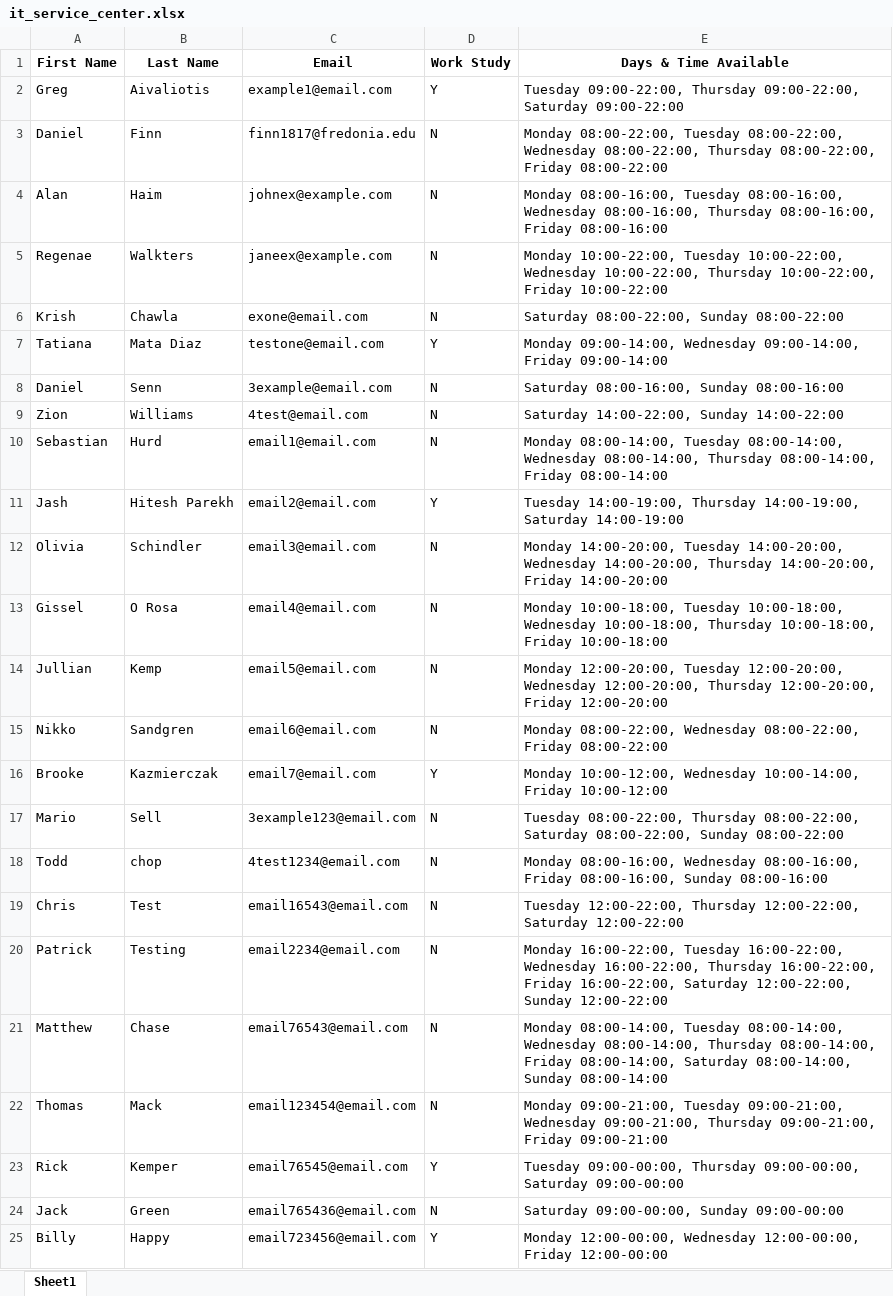
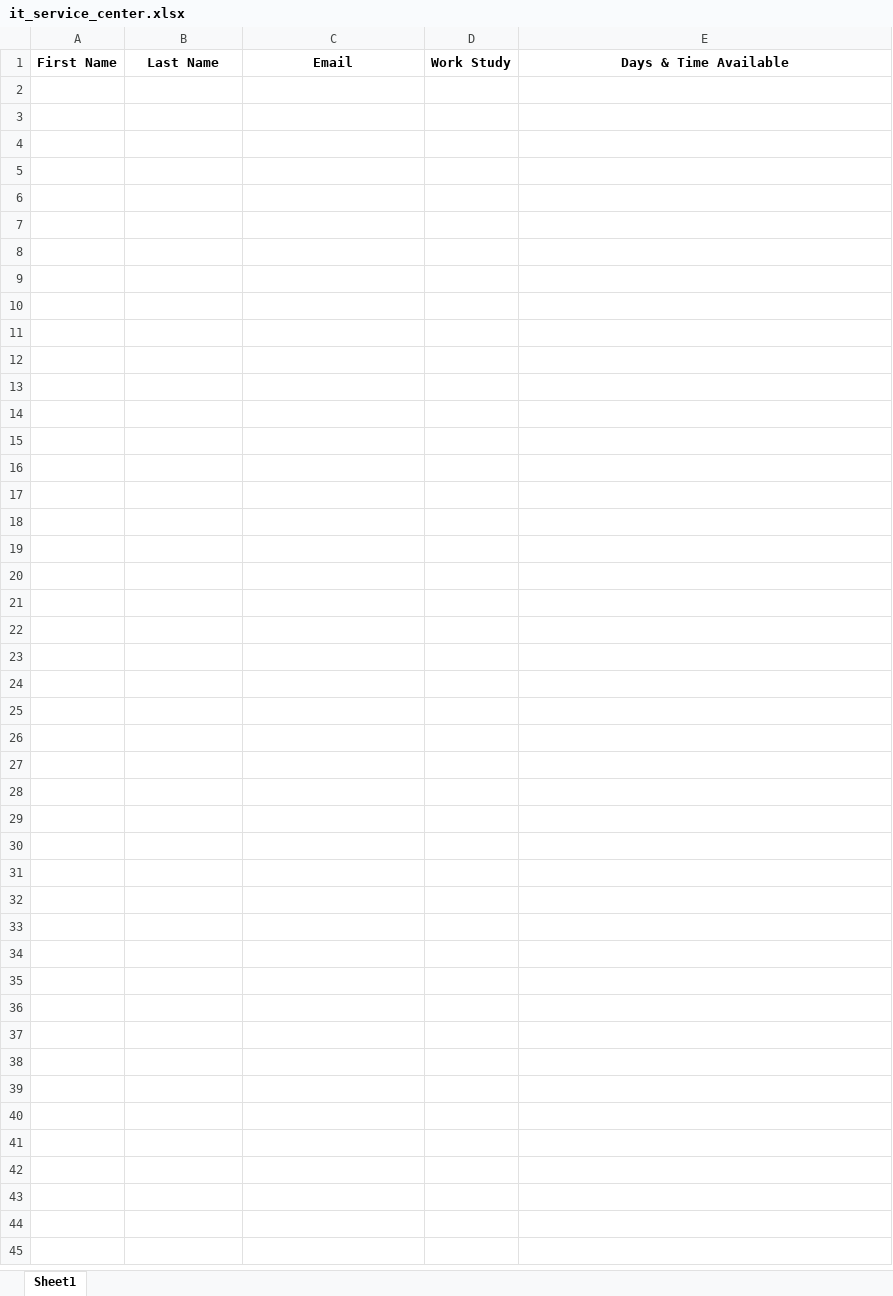
Before and after one commit to finn1817/schedule_app, an Excel workbook: workplaces/it_service_center.xlsx, sheet Sheet1, drawn as a sheet; values as stored, in another font and other column widths than the file's, no borders; the diff names each change by its address in the sheet, - before the commit and + after, or states it on an @@ line.

```diff
--- a/workplaces/it_service_center.xlsx (sheet Sheet1)
+++ b/workplaces/it_service_center.xlsx (sheet Sheet1)
-row 2: Greg | Aivaliotis | example1@email.com | Y | Tuesday 09:00-22:00, Thursday 09:00-22:00, Saturday 09:00-22:00
-row 3: Daniel | Finn | finn1817@fredonia.edu | N | Monday 08:00-22:00, Tuesday 08:00-22:00, Wednesday 08:00-22:00, Thursday 08:00-22:00, Friday 08:00-22:00
-row 4: Alan | Haim | johnex@example.com | N | Monday 08:00-16:00, Tuesday 08:00-16:00, Wednesday 08:00-16:00, Thursday 08:00-16:00, Friday 08:00-16:00
-row 5: Regenae | Walkters | janeex@example.com | N | Monday 10:00-22:00, Tuesday 10:00-22:00, Wednesday 10:00-22:00, Thursday 10:00-22:00, Friday 10:00-22:00
-row 6: Krish | Chawla | exone@email.com | N | Saturday 08:00-22:00, Sunday 08:00-22:00
-row 7: Tatiana | Mata Diaz | testone@email.com | Y | Monday 09:00-14:00, Wednesday 09:00-14:00, Friday 09:00-14:00
-row 8: Daniel | Senn | 3example@email.com | N | Saturday 08:00-16:00, Sunday 08:00-16:00
-row 9: Zion | Williams | 4test@email.com | N | Saturday 14:00-22:00, Sunday 14:00-22:00
-row 10: Sebastian | Hurd | email1@email.com | N | Monday 08:00-14:00, Tuesday 08:00-14:00, Wednesday 08:00-14:00, Thursday 08:00-14:00, Friday 08:00-14:00
-row 11: Jash | Hitesh Parekh | email2@email.com | Y | Tuesday 14:00-19:00, Thursday 14:00-19:00, Saturday 14:00-19:00
-row 12: Olivia | Schindler | email3@email.com | N | Monday 14:00-20:00, Tuesday 14:00-20:00, Wednesday 14:00-20:00, Thursday 14:00-20:00, Friday 14:00-20:00
-row 13: Gissel | O Rosa | email4@email.com | N | Monday 10:00-18:00, Tuesday 10:00-18:00, Wednesday 10:00-18:00, Thursday 10:00-18:00, Friday 10:00-18:00
-row 14: Jullian | Kemp | email5@email.com | N | Monday 12:00-20:00, Tuesday 12:00-20:00, Wednesday 12:00-20:00, Thursday 12:00-20:00, Friday 12:00-20:00
-row 15: Nikko | Sandgren | email6@email.com | N | Monday 08:00-22:00, Wednesday 08:00-22:00, Friday 08:00-22:00
-row 16: Brooke | Kazmierczak | email7@email.com | Y | Monday 10:00-12:00, Wednesday 10:00-14:00, Friday 10:00-12:00
-row 17: Mario | Sell | 3example123@email.com | N | Tuesday 08:00-22:00, Thursday 08:00-22:00, Saturday 08:00-22:00, Sunday 08:00-22:00
-row 18: Todd | chop | 4test1234@email.com | N | Monday 08:00-16:00, Wednesday 08:00-16:00, Friday 08:00-16:00, Sunday 08:00-16:00
-row 19: Chris | Test | email16543@email.com | N | Tuesday 12:00-22:00, Thursday 12:00-22:00, Saturday 12:00-22:00
-row 20: Patrick | Testing | email2234@email.com | N | Monday 16:00-22:00, Tuesday 16:00-22:00, Wednesday 16:00-22:00, Thursday 16:00-22:00, Friday 16:00-22:00, Saturday 12:00-22:00, Sunday 12:00-22:00
-row 21: Matthew | Chase | email76543@email.com | N | Monday 08:00-14:00, Tuesday 08:00-14:00, Wednesday 08:00-14:00, Thursday 08:00-14:00, Friday 08:00-14:00, Saturday 08:00-14:00, Sunday 08:00-14:00
-row 22: Thomas | Mack | email123454@email.com | N | Monday 09:00-21:00, Tuesday 09:00-21:00, Wednesday 09:00-21:00, Thursday 09:00-21:00, Friday 09:00-21:00
-row 23: Rick | Kemper | email76545@email.com | Y | Tuesday 09:00-00:00, Thursday 09:00-00:00, Saturday 09:00-00:00
-row 24: Jack | Green | email765436@email.com | N | Saturday 09:00-00:00, Sunday 09:00-00:00
-row 25: Billy | Happy | email723456@email.com | Y | Monday 12:00-00:00, Wednesday 12:00-00:00, Friday 12:00-00:00
```
Also changed, not shown: workplaces/esports_lounge.xlsx, 2 other files.
